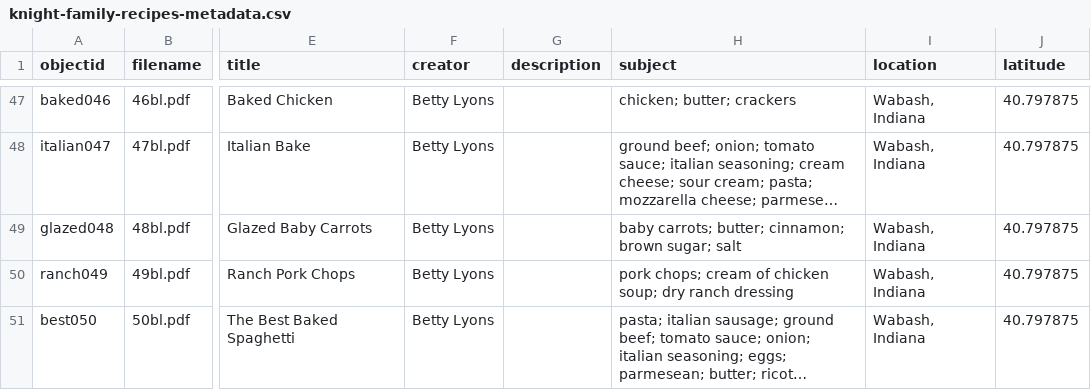
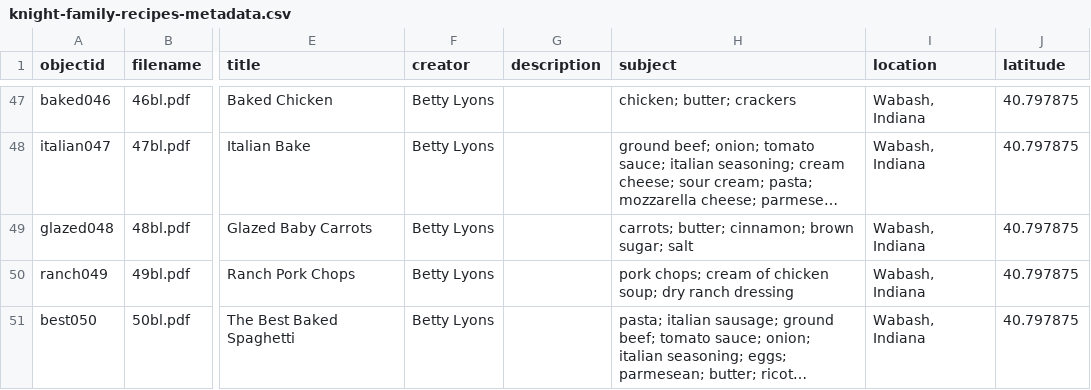
Before and after one commit to rachknig/knight-family-recipes, a CSV file: _data/knight-family-recipes-metadata.csv, drawn as a sheet; only a part is shown, gaps mark what is left out; long unchanged cells end in …; the diff names each change by its address in the sheet, - before the commit and + after, or states it on an @@ line.

Commit message:
Fixing inconsistency in subjects field
baby carrots vs. carrots

```diff
--- a/_data/knight-family-recipes-metadata.csv
+++ b/_data/knight-family-recipes-metadata.csv
-H49 (subject): baby carrots; butter;…
+H49 (subject): carrots; butter;…
```
